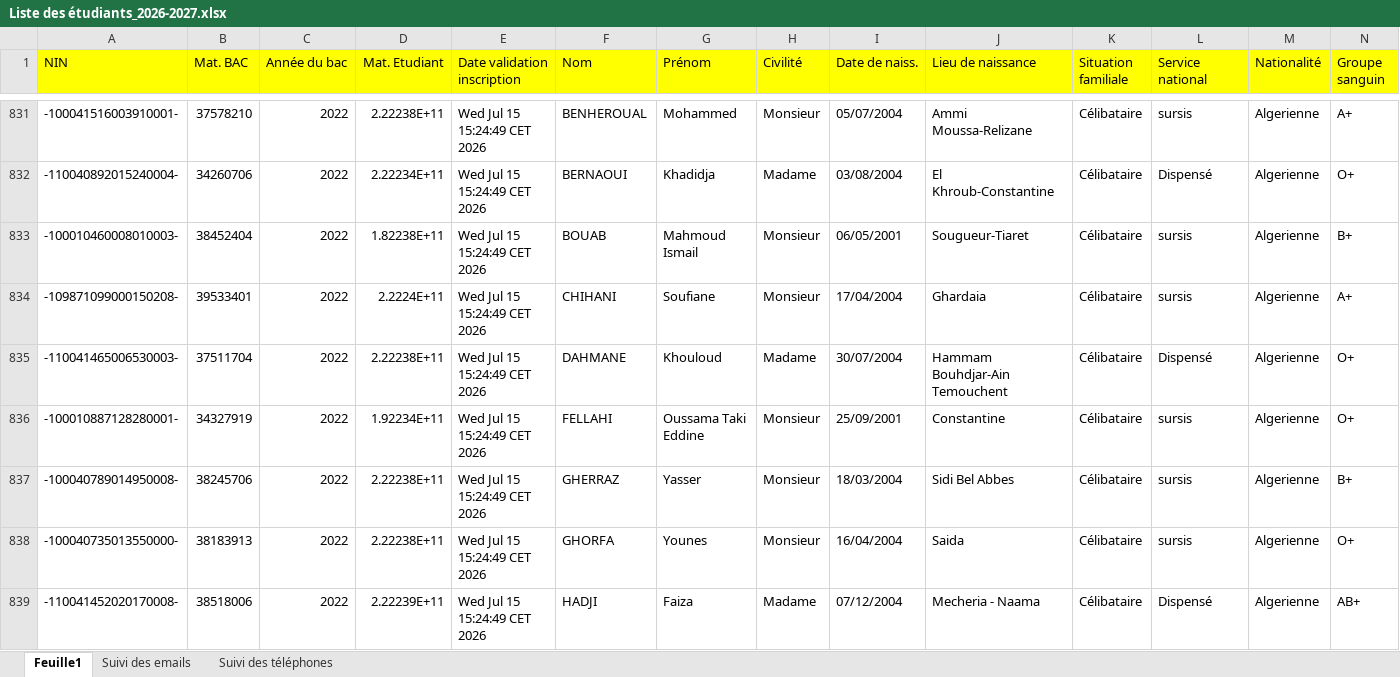
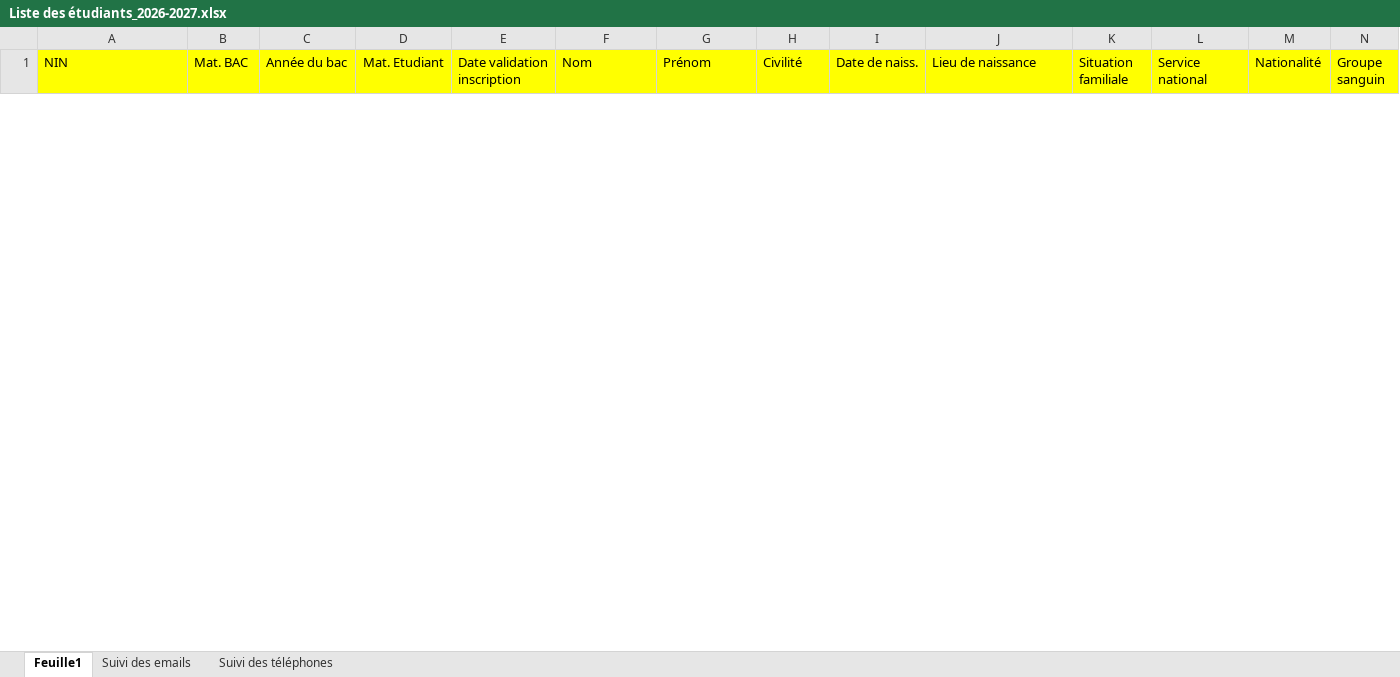
Before and after one commit to EDT-ELT-DEPARTMENT/Emplois-du-temps-2026-2027, an Excel workbook: Liste des étudiants_2026-2027.xlsx, sheet Feuille1, drawn as a sheet; only a part is shown, gaps mark what is left out; values as stored, in another font and other column widths than the file's, no borders; removed rows and columns are numbered as before the commit, all else as after; rows hold the shown columns only; the diff covers the shown part only; the diff names each change by its address in the sheet, - before the commit and + after, or states it on an @@ line.

Commit message:
Add files via upload

```diff
--- a/Liste des étudiants_2026-2027.xlsx (sheet Feuille1)
+++ b/Liste des étudiants_2026-2027.xlsx (sheet Feuille1)
@@ row 831 hidden: -100041516003910001- | 37578210 | 2022 | 2.22238E+11 | Wed Jul 15 15:24:49 CET 2026 | BENHEROUAL | Mohammed | Monsieur | 05/07/2004 | Ammi Moussa-Relizane | Célibataire | sursis | Algerienne | A+ @@
@@ row 832 hidden: -110040892015240004- | 34260706 | 2022 | 2.22234E+11 | Wed Jul 15 15:24:49 CET 2026 | BERNAOUI | Khadidja | Madame | 03/08/2004 | El Khroub-Constantine | Célibataire | Dispensé | Algerienne | O+ @@
@@ row 833 hidden: -100010460008010003- | 38452404 | 2022 | 1.82238E+11 | Wed Jul 15 15:24:49 CET 2026 | BOUAB | Mahmoud Ismail | Monsieur | 06/05/2001 | Sougueur-Tiaret | Célibataire | sursis | Algerienne | B+ @@
@@ row 834 hidden: -109871099000150208- | 39533401 | 2022 | 2.2224E+11 | Wed Jul 15 15:24:49 CET 2026 | CHIHANI | Soufiane | Monsieur | 17/04/2004 | Ghardaia | Célibataire | sursis | Algerienne | A+ @@
@@ row 835 hidden: -110041465006530003- | 37511704 | 2022 | 2.22238E+11 | Wed Jul 15 15:24:49 CET 2026 | DAHMANE | Khouloud | Madame | 30/07/2004 | Hammam Bouhdjar-Ain Temouchent | Célibataire | Dispensé | Algerienne | O+ @@
@@ row 836 hidden: -100010887128280001- | 34327919 | 2022 | 1.92234E+11 | Wed Jul 15 15:24:49 CET 2026 | FELLAHI | Oussama Taki Eddine | Monsieur | 25/09/2001 | Constantine | Célibataire | sursis | Algerienne | O+ @@
@@ row 837 hidden: -100040789014950008- | 38245706 | 2022 | 2.22238E+11 | Wed Jul 15 15:24:49 CET 2026 | GHERRAZ | Yasser | Monsieur | 18/03/2004 | Sidi Bel Abbes | Célibataire | sursis | Algerienne | B+ @@
@@ row 838 hidden: -100040735013550000- | 38183913 | 2022 | 2.22238E+11 | Wed Jul 15 15:24:49 CET 2026 | GHORFA | Younes | Monsieur | 16/04/2004 | Saida | Célibataire | sursis | Algerienne | O+ @@
@@ row 839 hidden: -110041452020170008- | 38518006 | 2022 | 2.22239E+11 | Wed Jul 15 15:24:49 CET 2026 | HADJI | Faiza | Madame | 07/12/2004 | Mecheria - Naama | Célibataire | Dispensé | Algerienne | AB+ @@
```
Also changed, not shown: 22 hidden or unhidden rows elsewhere in this sheet, hidden cells.
